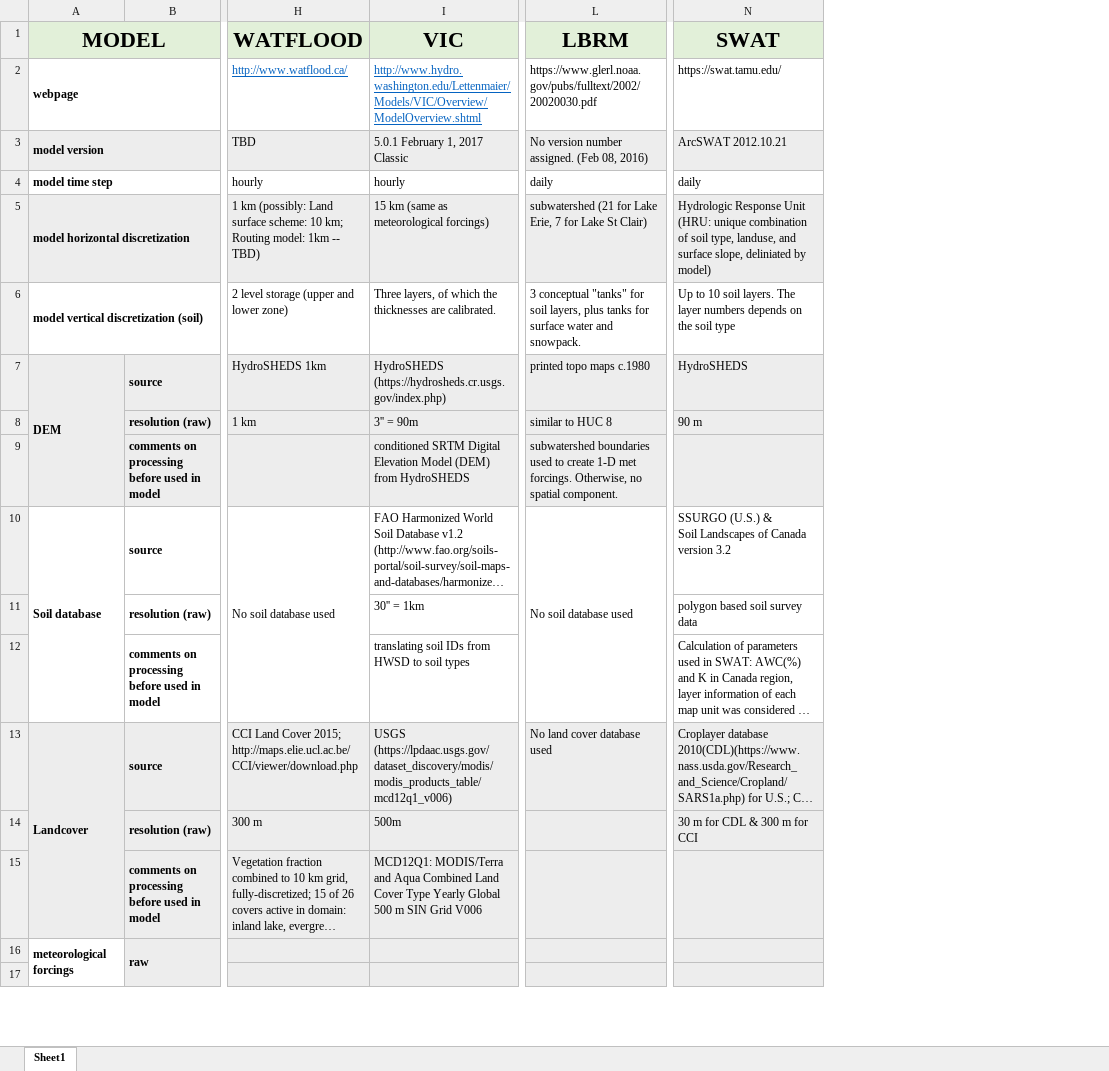
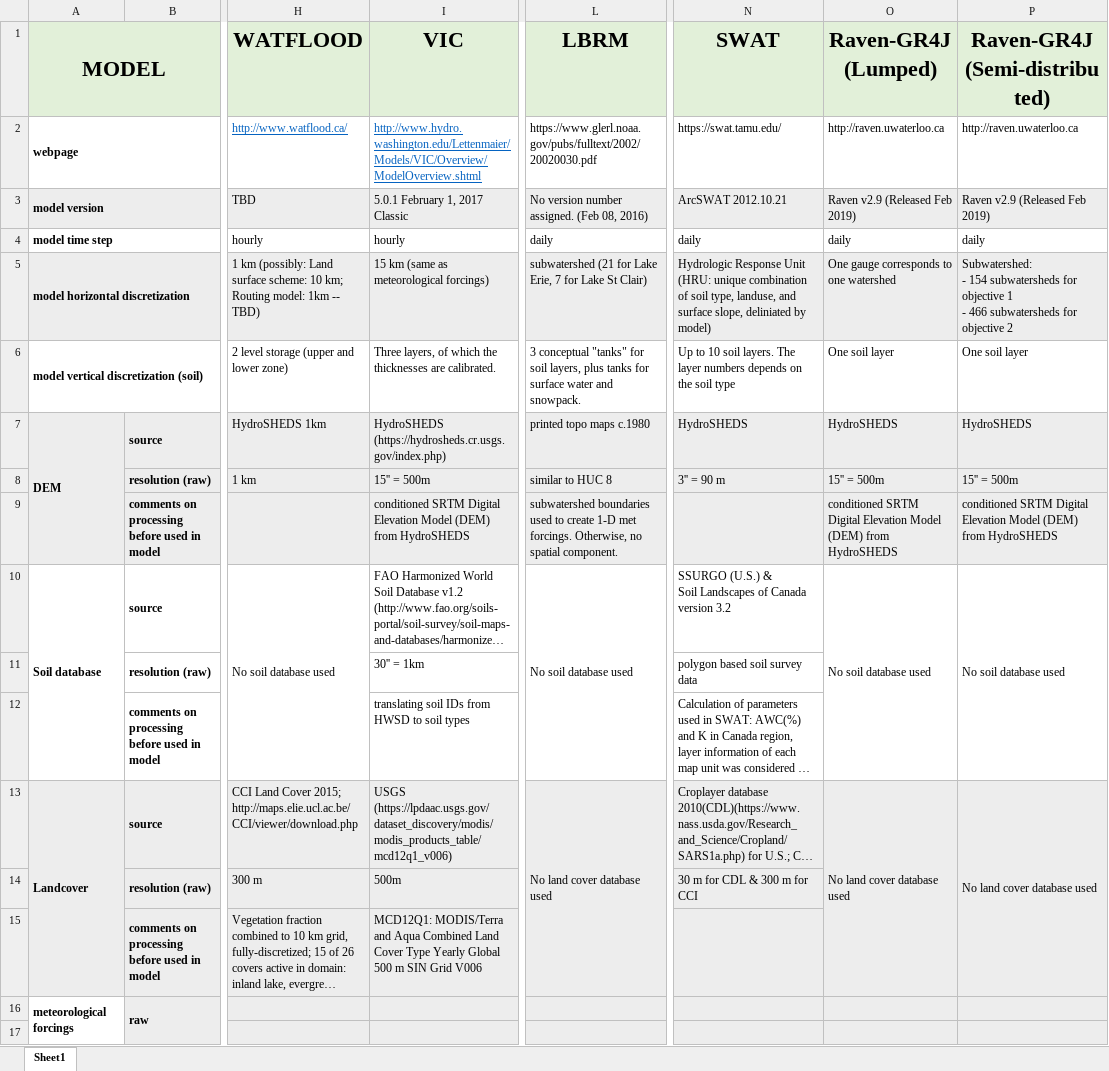
Before and after one commit to julemai/GRIP-E, an Excel workbook: data/Model_setups_GRIP.xlsx, sheet Sheet1, drawn as a sheet; only a part is shown, gaps mark what is left out; long unchanged cells end in …; values as stored, in another font and other column widths than the file's, no borders; charts and pictures not drawn; ↵ is a line break in a cell; the diff names each change by its address in the sheet, - before the commit and + after, or states it on an @@ line.

Commit message:
Update model setup Excel sheet to include RAVEN-GR4J setups and update DEM used for VIC

```diff
--- a/data/Model_setups_GRIP.xlsx (sheet Sheet1)
+++ b/data/Model_setups_GRIP.xlsx (sheet Sheet1)
+column O (Raven-GR4J (Lumped)), rows 2-13: http://raven.uwaterloo.ca | Raven v2.9 (Released Feb 2019) | daily | One gauge corresponds to one watershed | One soil layer | HydroSHEDS | 15'' = 500m | conditioned SRTM Digital Elevation Model (DEM) from HydroSHEDS | No soil database used |  |  | No land cover database used
+column P (Raven-GR4J (Semi-distributed)), rows 2-13: http://raven.uwaterloo.ca | Raven v2.9 (Released Feb 2019) | daily | Subwatershed: ↵ - 154 subwatersheds for objective 1 ↵ - 466 subwatersheds for objective 2 | One soil layer | HydroSHEDS | 15'' = 500m | conditioned SRTM Digital Elevation Model (DEM) from HydroSHEDS | No soil database used |  |  | No land cover database used
-I8 (VIC): 3'' = 90m
+I8 (VIC): 15'' = 500m
-N8 (SWAT): 90 m
+N8 (SWAT): 3'' = 90 m
+L13:L15 merged
```
Also changed, not shown: charts or pictures.
